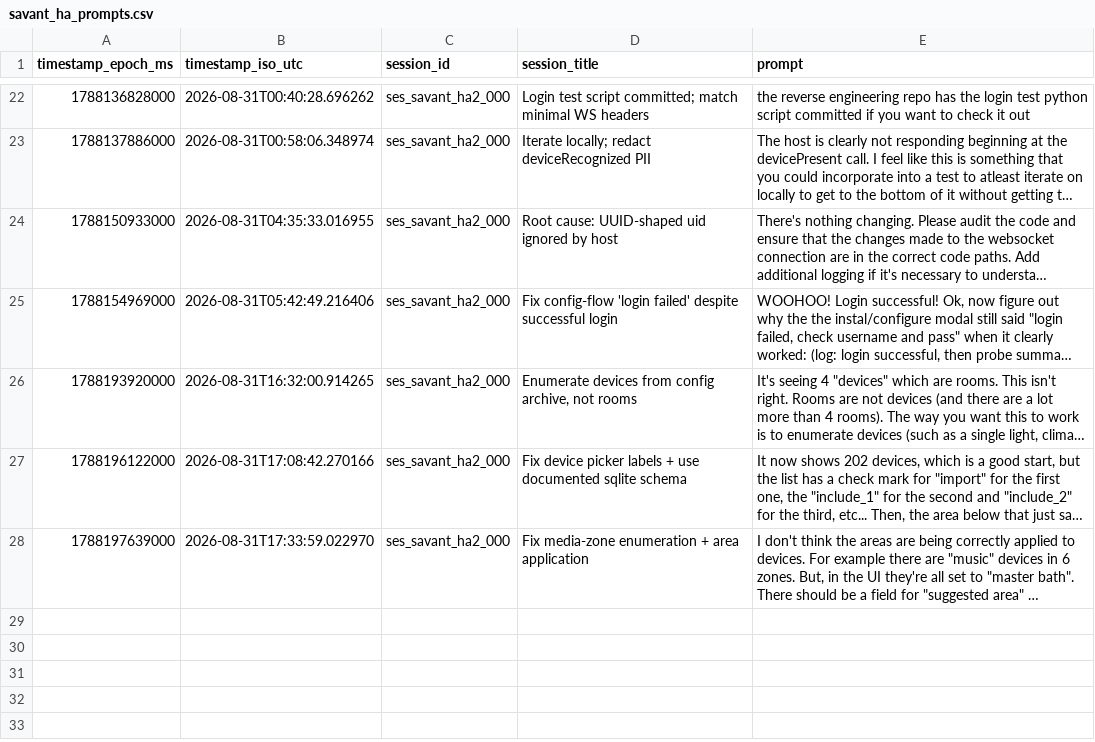
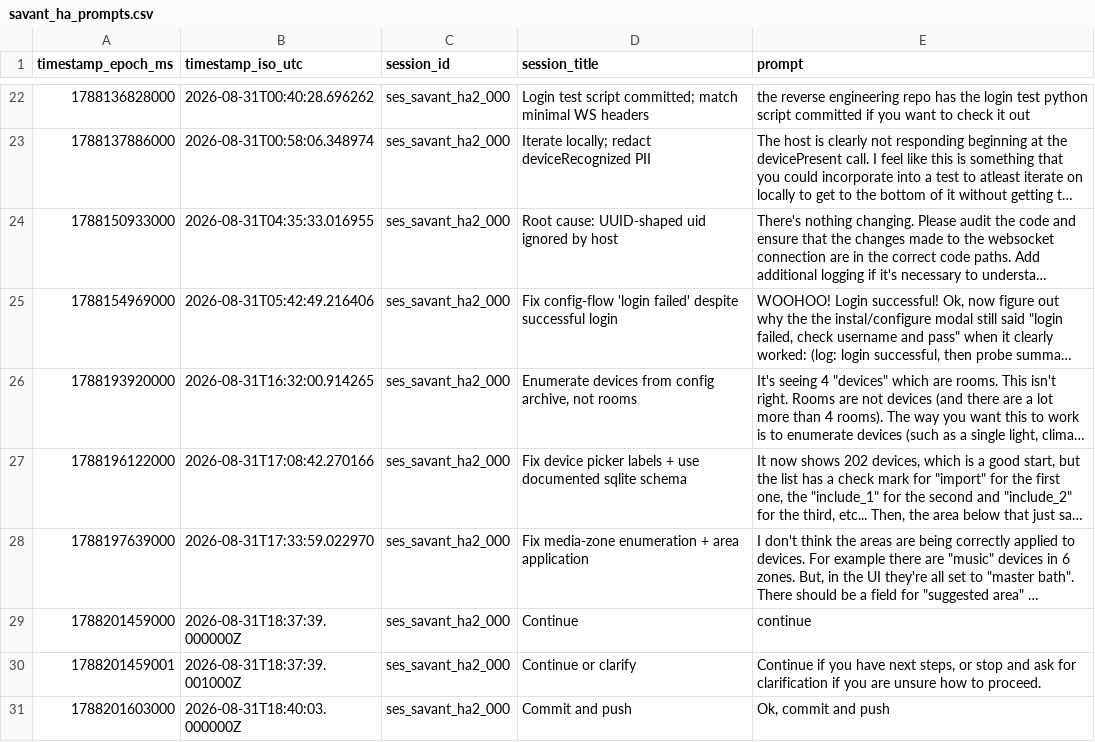
Before and after one commit to hpux735/savant-ha, a CSV file: savant_ha_prompts.csv, drawn as a sheet; only a part is shown, gaps mark what is left out; long unchanged cells end in …; the diff names each change by its address in the sheet, - before the commit and + after, or states it on an @@ line.

Commit message:
Fix device room and media zone mapping
Prompt: "I don't think the areas are being correctly applied to devices. For example there are \"music\" devices in 6 zones. But, in the UI they're all set to \"master bath\". There should be a field for \"suggested area\" or something like it in home assistant to set them to."

Prompt: "Ok, commit and push"

```diff
--- a/savant_ha_prompts.csv
+++ b/savant_ha_prompts.csv
+row 29: 1788201459000 | 2026-08-31T18:37:39.000000Z | ses_savant_ha2_000 | Continue | continue
+row 30: 1788201459001 | 2026-08-31T18:37:39.001000Z | ses_savant_ha2_000 | Continue or clarify | Continue if you have next steps, or stop and ask for clarification if you are unsure how to proceed.
+row 31: 1788201603000 | 2026-08-31T18:40:03.000000Z | ses_savant_ha2_000 | Commit and push | Ok, commit and push
```
Also changed, not shown: 6 other files.
